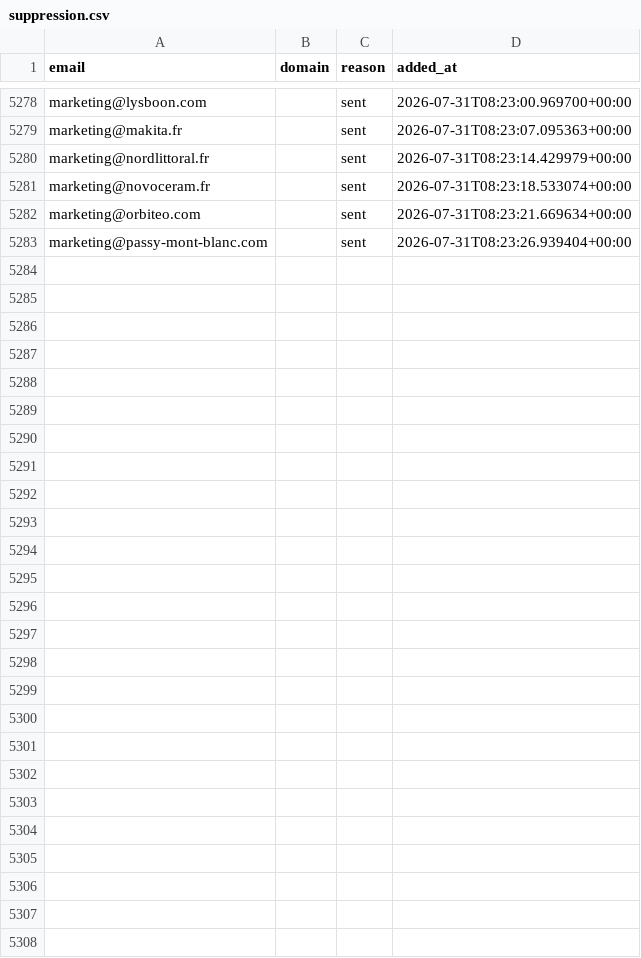
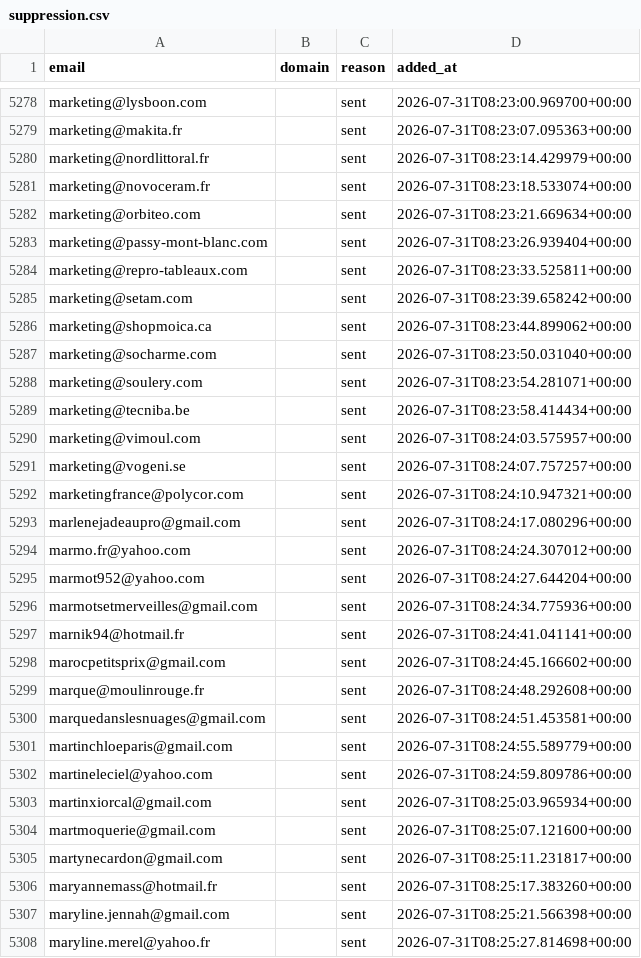
Before and after one commit to romtaug2/SupportAI-Emailing, a CSV file: emailing/data/suppression.csv, drawn as a sheet; only a part is shown, gaps mark what is left out; the diff names each change by its address in the sheet, - before the commit and + after, or states it on an @@ line.

Commit message:
chore: persist suppression (envois SupportAI)

```diff
--- a/emailing/data/suppression.csv
+++ b/emailing/data/suppression.csv
+row 5284: marketing@repro-tableaux.com |  | sent | 2026-07-31T08:23:33.525811+00:00
+row 5285: marketing@setam.com |  | sent | 2026-07-31T08:23:39.658242+00:00
+row 5286: marketing@shopmoica.ca |  | sent | 2026-07-31T08:23:44.899062+00:00
+row 5287: marketing@socharme.com |  | sent | 2026-07-31T08:23:50.031040+00:00
+row 5288: marketing@soulery.com |  | sent | 2026-07-31T08:23:54.281071+00:00
+row 5289: marketing@tecniba.be |  | sent | 2026-07-31T08:23:58.414434+00:00
+row 5290: marketing@vimoul.com |  | sent | 2026-07-31T08:24:03.575957+00:00
+row 5291: marketing@vogeni.se |  | sent | 2026-07-31T08:24:07.757257+00:00
+row 5292: marketingfrance@polycor.com |  | sent | 2026-07-31T08:24:10.947321+00:00
+row 5293: marlenejadeaupro@gmail.com |  | sent | 2026-07-31T08:24:17.080296+00:00
+row 5294: marmo.fr@yahoo.com |  | sent | 2026-07-31T08:24:24.307012+00:00
+row 5295: marmot952@yahoo.com |  | sent | 2026-07-31T08:24:27.644204+00:00
+row 5296: marmotsetmerveilles@gmail.com |  | sent | 2026-07-31T08:24:34.775936+00:00
+row 5297: marnik94@hotmail.fr |  | sent | 2026-07-31T08:24:41.041141+00:00
+row 5298: marocpetitsprix@gmail.com |  | sent | 2026-07-31T08:24:45.166602+00:00
+row 5299: marque@moulinrouge.fr |  | sent | 2026-07-31T08:24:48.292608+00:00
+row 5300: marquedanslesnuages@gmail.com |  | sent | 2026-07-31T08:24:51.453581+00:00
+row 5301: martinchloeparis@gmail.com |  | sent | 2026-07-31T08:24:55.589779+00:00
+row 5302: martineleciel@yahoo.com |  | sent | 2026-07-31T08:24:59.809786+00:00
+row 5303: martinxiorcal@gmail.com |  | sent | 2026-07-31T08:25:03.965934+00:00
+row 5304: martmoquerie@gmail.com |  | sent | 2026-07-31T08:25:07.121600+00:00
+row 5305: martynecardon@gmail.com |  | sent | 2026-07-31T08:25:11.231817+00:00
+row 5306: maryannemass@hotmail.fr |  | sent | 2026-07-31T08:25:17.383260+00:00
+row 5307: maryline.jennah@gmail.com |  | sent | 2026-07-31T08:25:21.566398+00:00
+row 5308: maryline.merel@yahoo.fr |  | sent | 2026-07-31T08:25:27.814698+00:00
```
